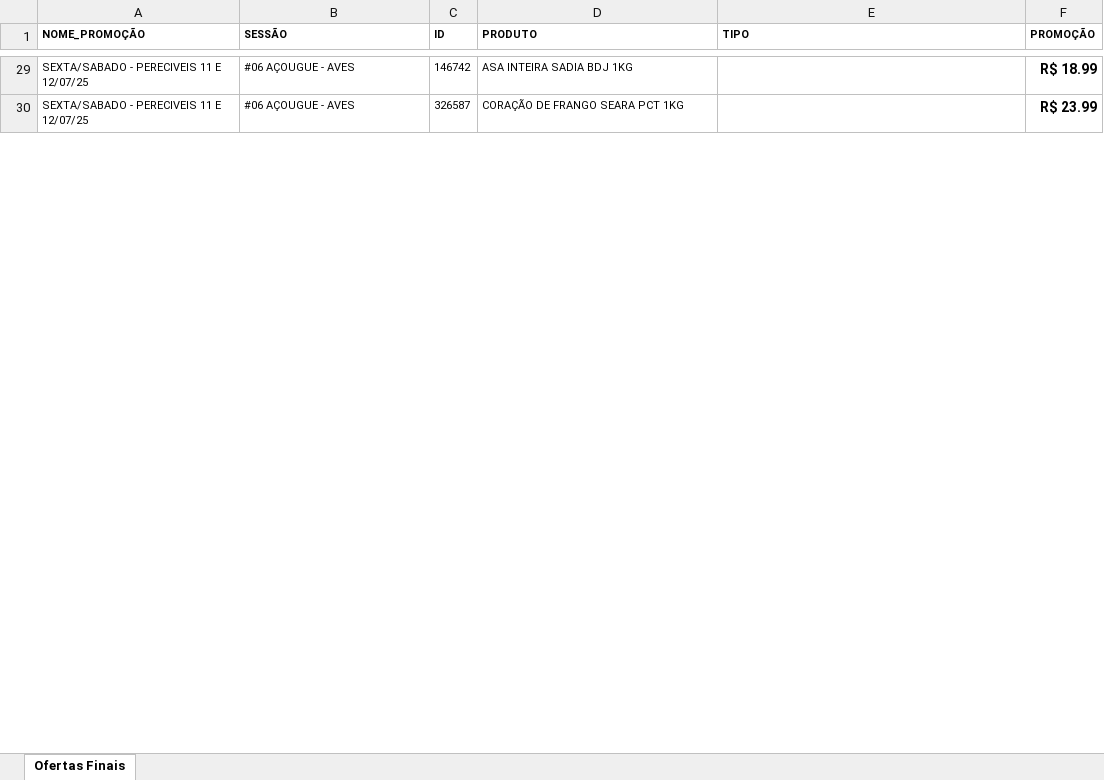
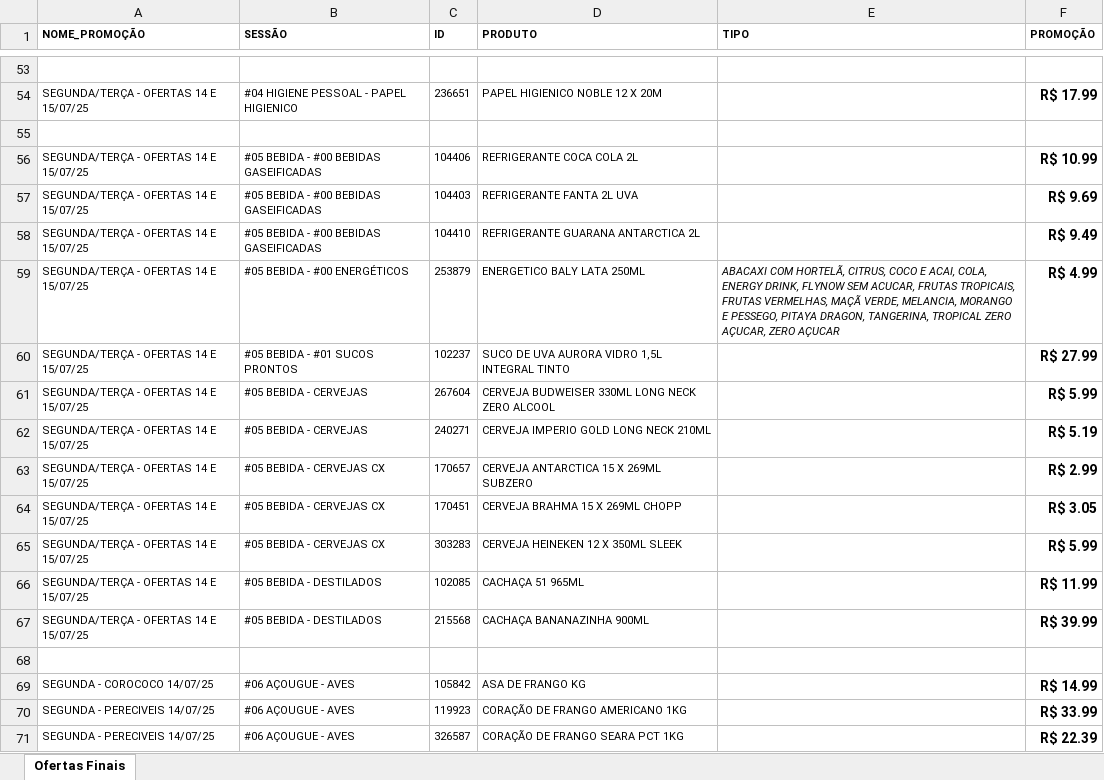
Before and after one commit to geisson/automacao_giro_ofertas, an Excel workbook: giro_da_praça_ofertas.xlsx, sheet Ofertas Finais, drawn as a sheet; only a part is shown, gaps mark what is left out; values as stored, in another font and other column widths than the file's, no borders; addresses are those after the commit; the diff covers the shown part only; the diff names each change by its address in the sheet, - before the commit and + after, or states it on an @@ line.

Commit message:
ADD PRODUTOS

```diff
--- a/giro_da_praça_ofertas.xlsx (sheet Ofertas Finais)
+++ b/giro_da_praça_ofertas.xlsx (sheet Ofertas Finais)
-row 53: SEXTA/SABADO - PERECIVEIS 11 E 12/07/25 | #06 AÇOUGUE - AVES | 146742 | ASA INTEIRA SADIA BDJ 1KG |  | R$ 18.99
+row 53: (empty)
+row 54: SEGUNDA/TERÇA - OFERTAS 14 E 15/07/25 | #04 HIGIENE PESSOAL - PAPEL HIGIENICO | 236651 | PAPEL HIGIENICO NOBLE 12 X 20M |  | R$ 17.99
+row 55: (empty)
+row 56: SEGUNDA/TERÇA - OFERTAS 14 E 15/07/25 | #05 BEBIDA - #00 BEBIDAS GASEIFICADAS | 104406 | REFRIGERANTE COCA COLA 2L |  | R$ 10.99
+row 57: SEGUNDA/TERÇA - OFERTAS 14 E 15/07/25 | #05 BEBIDA - #00 BEBIDAS GASEIFICADAS | 104403 | REFRIGERANTE FANTA 2L UVA |  | R$ 9.69
+row 58: SEGUNDA/TERÇA - OFERTAS 14 E 15/07/25 | #05 BEBIDA - #00 BEBIDAS GASEIFICADAS | 104410 | REFRIGERANTE GUARANA ANTARCTICA 2L |  | R$ 9.49
+row 59: SEGUNDA/TERÇA - OFERTAS 14 E 15/07/25 | #05 BEBIDA - #00 ENERGÉTICOS | 253879 | ENERGETICO BALY LATA 250ML | ABACAXI COM HORTELÃ, CITRUS, COCO E ACAI, COLA, ENERGY DRINK, FLYNOW SEM ACUCAR, FRUTAS TROPICAIS, FRUTAS VERMELHAS, MAÇÃ VERDE, MELANCIA, MORANGO E PESSEGO, PITAYA DRAGON, TANGERINA, TROPICAL ZERO AÇUCAR, ZERO AÇUCAR | R$ 4.99
+row 60: SEGUNDA/TERÇA - OFERTAS 14 E 15/07/25 | #05 BEBIDA - #01 SUCOS PRONTOS | 102237 | SUCO DE UVA AURORA VIDRO 1,5L INTEGRAL TINTO |  | R$ 27.99
+row 61: SEGUNDA/TERÇA - OFERTAS 14 E 15/07/25 | #05 BEBIDA - CERVEJAS | 267604 | CERVEJA BUDWEISER 330ML LONG NECK ZERO ALCOOL |  | R$ 5.99
+row 62: SEGUNDA/TERÇA - OFERTAS 14 E 15/07/25 | #05 BEBIDA - CERVEJAS | 240271 | CERVEJA IMPERIO GOLD LONG NECK 210ML |  | R$ 5.19
+row 63: SEGUNDA/TERÇA - OFERTAS 14 E 15/07/25 | #05 BEBIDA - CERVEJAS CX | 170657 | CERVEJA ANTARCTICA 15 X 269ML SUBZERO |  | R$ 2.99
+row 64: SEGUNDA/TERÇA - OFERTAS 14 E 15/07/25 | #05 BEBIDA - CERVEJAS CX | 170451 | CERVEJA BRAHMA 15 X 269ML CHOPP |  | R$ 3.05
+row 65: SEGUNDA/TERÇA - OFERTAS 14 E 15/07/25 | #05 BEBIDA - CERVEJAS CX | 303283 | CERVEJA HEINEKEN 12 X 350ML SLEEK |  | R$ 5.99
+row 66: SEGUNDA/TERÇA - OFERTAS 14 E 15/07/25 | #05 BEBIDA - DESTILADOS | 102085 | CACHAÇA 51 965ML |  | R$ 11.99
+row 67: SEGUNDA/TERÇA - OFERTAS 14 E 15/07/25 | #05 BEBIDA - DESTILADOS | 215568 | CACHAÇA BANANAZINHA 900ML |  | R$ 39.99
+row 68: (empty)
+row 69: SEGUNDA - COROCOCO 14/07/25 | #06 AÇOUGUE - AVES | 105842 | ASA DE FRANGO KG |  | R$ 14.99
+row 70: SEGUNDA - PERECIVEIS 14/07/25 | #06 AÇOUGUE - AVES | 119923 | CORAÇÃO DE FRANGO AMERICANO 1KG |  | R$ 33.99
-A71 (NOME_PROMOÇÃO): SEXTA/SABADO - PERECIVEIS 11 E 12/07/25
+A71 (NOME_PROMOÇÃO): SEGUNDA - PERECIVEIS 14/07/25
-F71 (PROMOÇÃO): R$ 23.99
+F71 (PROMOÇÃO): R$ 22.39
```
Also changed, not shown: 61 added rows, 38 removed rows and 6 edited cells elsewhere in this sheet, produtos_cadastrados.xlsx, 3 other files.
